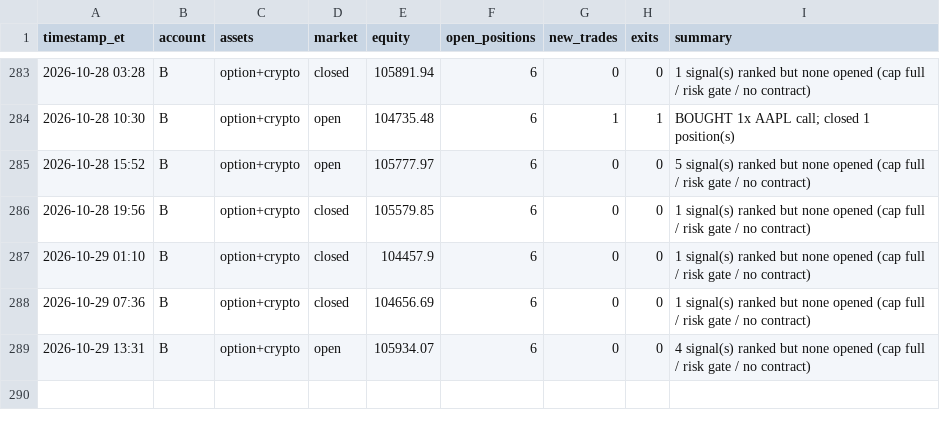
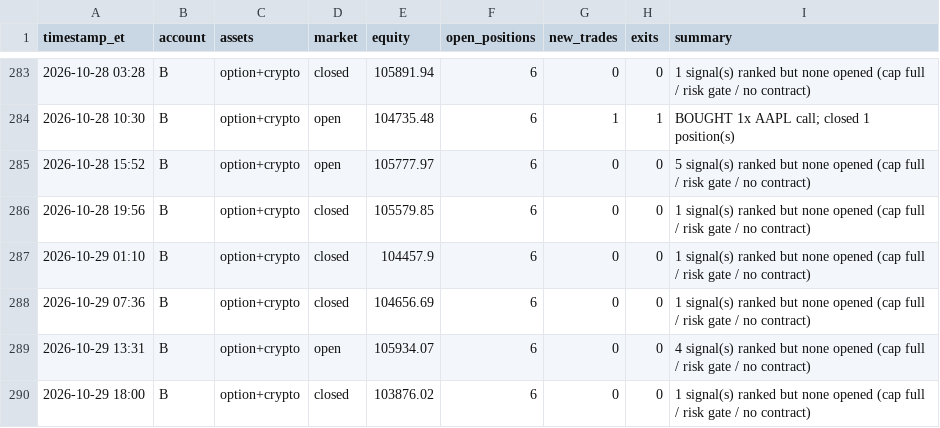
Before and after one commit to fawad07/alpaca-options-agent, a CSV file: activity-B.csv, drawn as a sheet; only a part is shown, gaps mark what is left out; the diff names each change by its address in the sheet, - before the commit and + after, or states it on an @@ line.

```diff
--- a/activity-B.csv
+++ b/activity-B.csv
+row 290: 2026-10-29 18:00 | B | option+crypto | closed | 103876.02 | 6 | 0 | 0 | 1 signal(s) ranked but none opened (cap full / risk gate / no contract)
```
Also changed, not shown: 1 other file.
